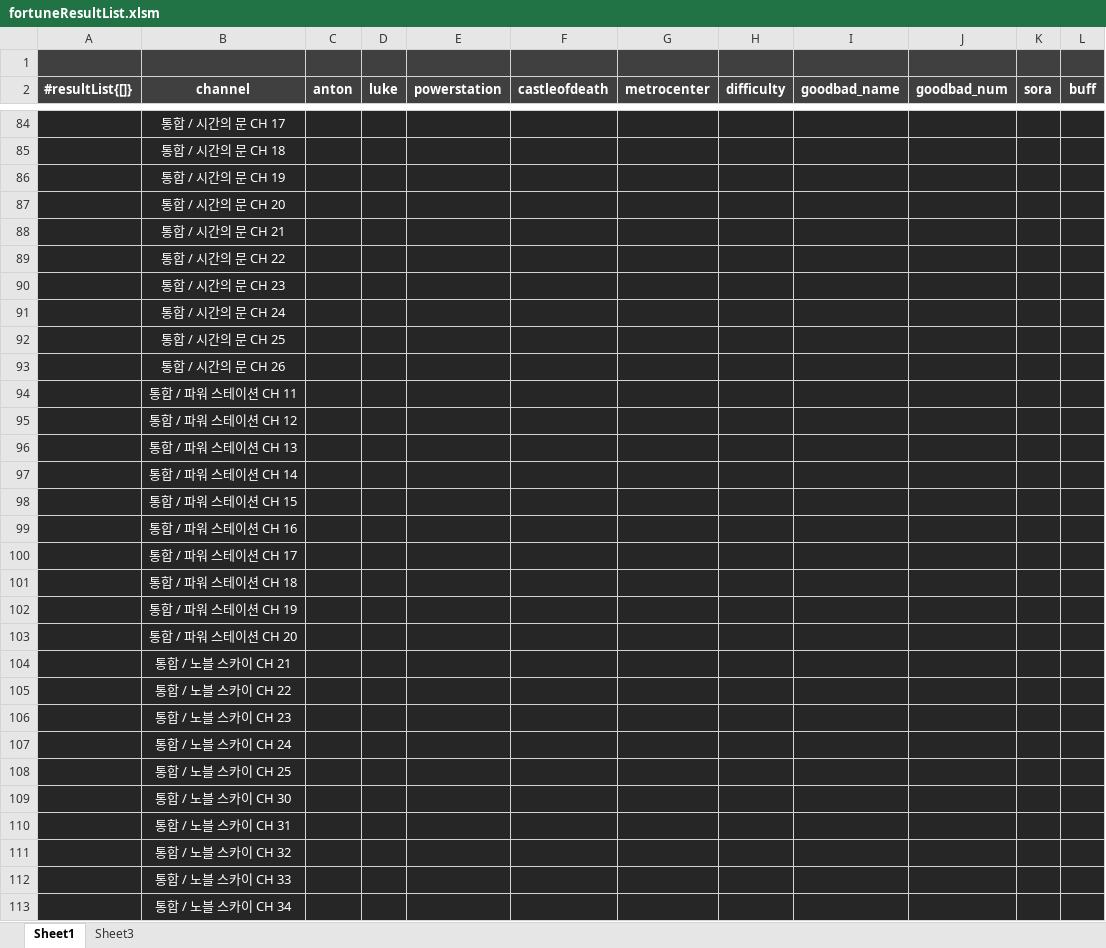
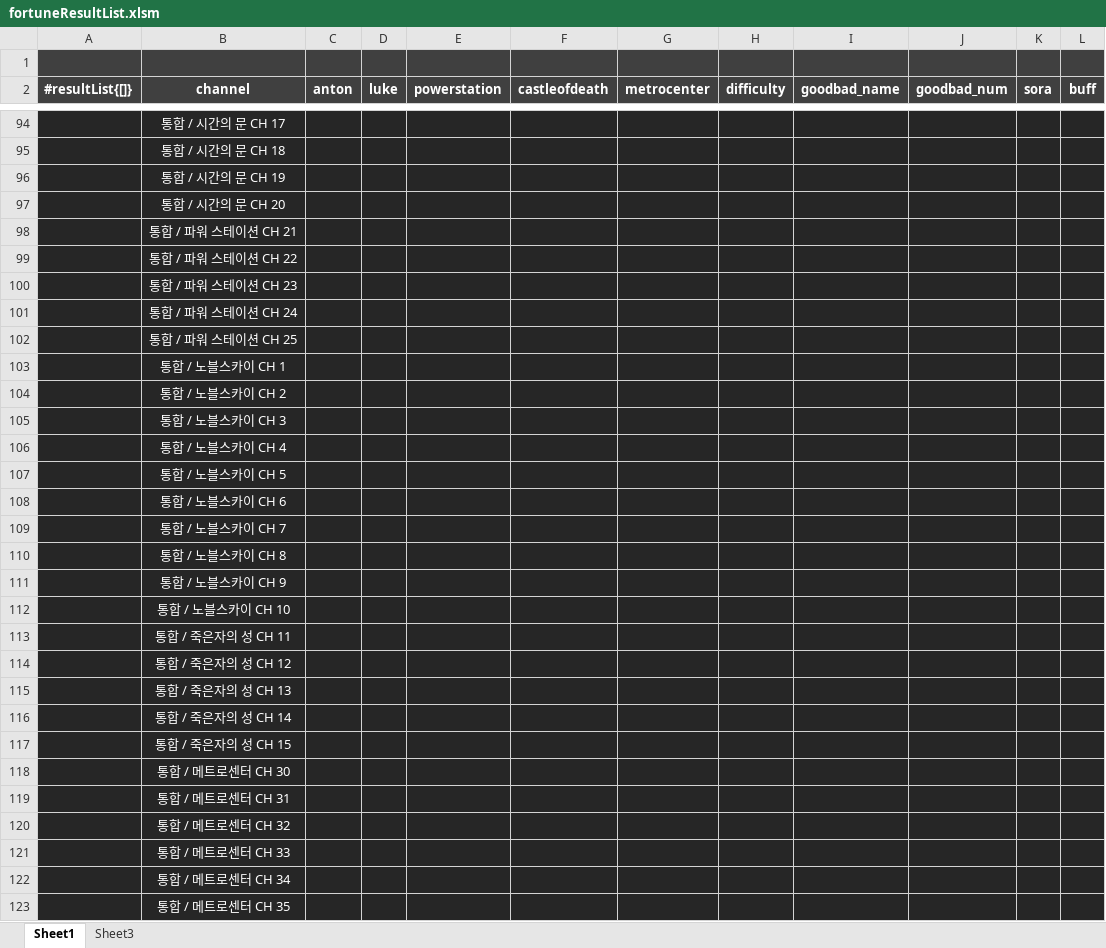
Before and after one commit to solarias/dnf, an Excel workbook: js/fortuneResultList.xlsm, sheet Sheet1, drawn as a sheet; only a part is shown, gaps mark what is left out; the shorter side is filled out with more unchanged rows; values as stored, in another font and other column widths than the file's, no borders; conditional formats not drawn; removed rows and columns are numbered as before the commit, all else as after; the diff covers the shown part only; the diff names each change by its address in the sheet, - before the commit and + after, or states it on an @@ line.

```diff
--- a/js/fortuneResultList.xlsm (sheet Sheet1)
+++ b/js/fortuneResultList.xlsm (sheet Sheet1)
-B98 (channel): 통합 / 시간의 문 CH 21
+B98 (channel): 통합 / 파워 스테이션 CH 21
-B99 (channel): 통합 / 시간의 문 CH 22
+B99 (channel): 통합 / 파워 스테이션 CH 22
-B100 (channel): 통합 / 시간의 문 CH 23
+B100 (channel): 통합 / 파워 스테이션 CH 23
-B101 (channel): 통합 / 시간의 문 CH 24
+B101 (channel): 통합 / 파워 스테이션 CH 24
-B102 (channel): 통합 / 시간의 문 CH 25
+B102 (channel): 통합 / 파워 스테이션 CH 25
-B103 (channel): 통합 / 시간의 문 CH 26
+B103 (channel): 통합 / 노블스카이 CH 1
-B104 (channel): 통합 / 파워 스테이션 CH 11
+B104 (channel): 통합 / 노블스카이 CH 2
-B105 (channel): 통합 / 파워 스테이션 CH 12
+B105 (channel): 통합 / 노블스카이 CH 3
-B106 (channel): 통합 / 파워 스테이션 CH 13
+B106 (channel): 통합 / 노블스카이 CH 4
-B107 (channel): 통합 / 파워 스테이션 CH 14
+B107 (channel): 통합 / 노블스카이 CH 5
-B108 (channel): 통합 / 파워 스테이션 CH 15
+B108 (channel): 통합 / 노블스카이 CH 6
-B109 (channel): 통합 / 파워 스테이션 CH 16
+B109 (channel): 통합 / 노블스카이 CH 7
-B110 (channel): 통합 / 파워 스테이션 CH 17
+B110 (channel): 통합 / 노블스카이 CH 8
-B111 (channel): 통합 / 파워 스테이션 CH 18
+B111 (channel): 통합 / 노블스카이 CH 9
-B112 (channel): 통합 / 파워 스테이션 CH 19
+B112 (channel): 통합 / 노블스카이 CH 10
-B113 (channel): 통합 / 파워 스테이션 CH 20
+B113 (channel): 통합 / 죽은자의 성 CH 11
-B114 (channel): 통합 / 노블 스카이 CH 21
+B114 (channel): 통합 / 죽은자의 성 CH 12
-B115 (channel): 통합 / 노블 스카이 CH 22
+B115 (channel): 통합 / 죽은자의 성 CH 13
-B116 (channel): 통합 / 노블 스카이 CH 23
+B116 (channel): 통합 / 죽은자의 성 CH 14
-B117 (channel): 통합 / 노블 스카이 CH 24
+B117 (channel): 통합 / 죽은자의 성 CH 15
-row 108:  | 통합 / 노블 스카이 CH 25
-row 109:  | 통합 / 노블 스카이 CH 30
-row 110:  | 통합 / 노블 스카이 CH 31
-row 111:  | 통합 / 노블 스카이 CH 32
-row 112:  | 통합 / 노블 스카이 CH 33
-row 113:  | 통합 / 노블 스카이 CH 34
```
Also changed, not shown: 10 added rows, 26 removed rows and 65 edited cells elsewhere in this sheet, 1 other file.
